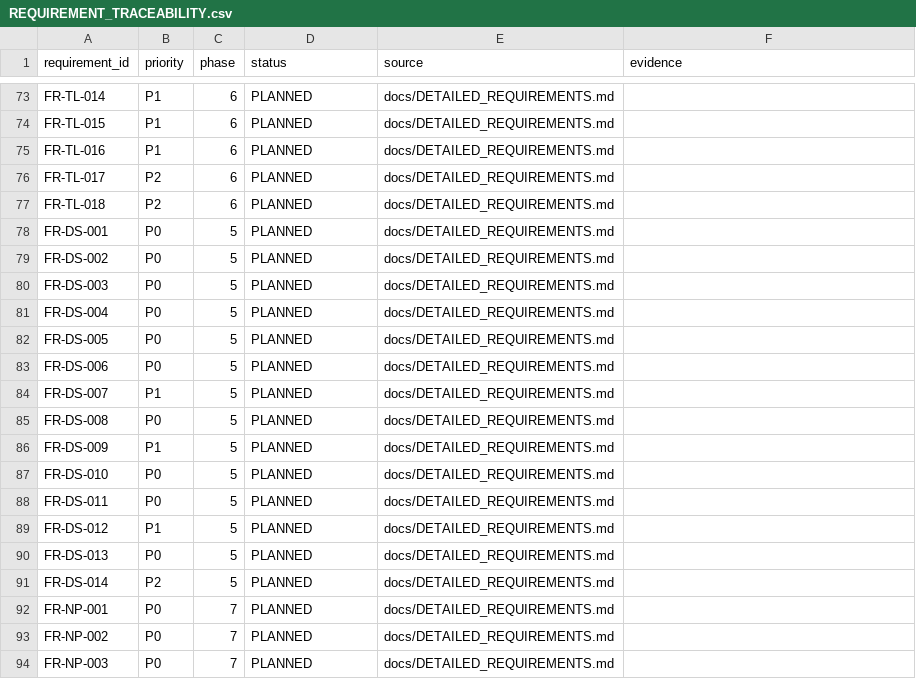
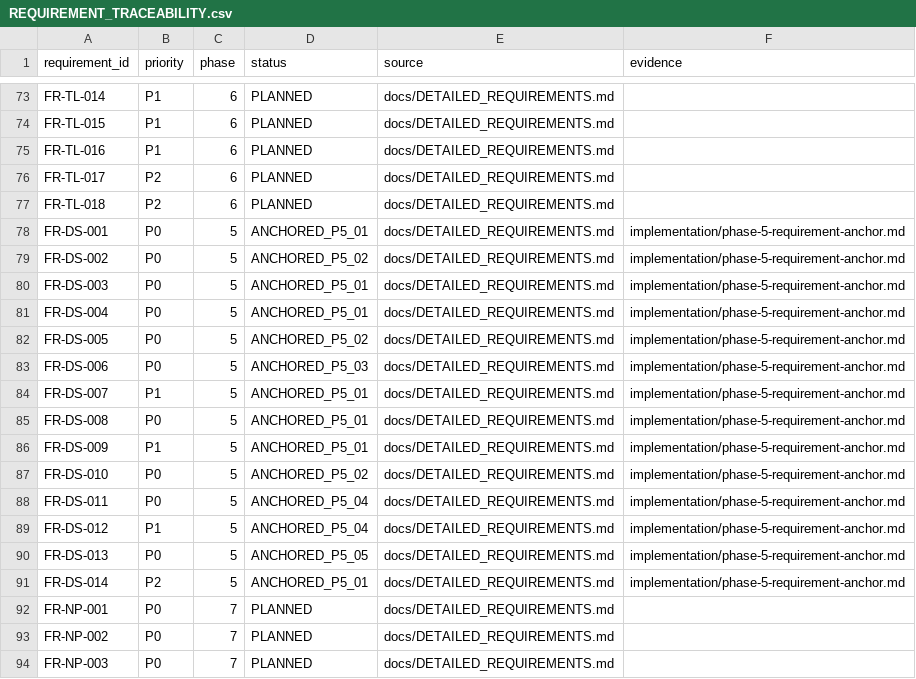
Before and after one commit to kaibowang-hash/jce_npi, a CSV file: implementation/REQUIREMENT_TRACEABILITY.csv, drawn as a sheet; only a part is shown, gaps mark what is left out.

Commit message:
docs(phase5): anchor design and baseline delivery

```diff
--- a/implementation/REQUIREMENT_TRACEABILITY.csv
+++ b/implementation/REQUIREMENT_TRACEABILITY.csv
@@ -77,16 +77,16 @@ FR-TL-017,P2,6,PLANNED,docs/DETAILED_REQUIREMENTS.md,
 FR-TL-018,P2,6,PLANNED,docs/DETAILED_REQUIREMENTS.md,
-FR-DS-001,P0,5,PLANNED,docs/DETAILED_REQUIREMENTS.md,
-FR-DS-002,P0,5,PLANNED,docs/DETAILED_REQUIREMENTS.md,
-FR-DS-003,P0,5,PLANNED,docs/DETAILED_REQUIREMENTS.md,
-FR-DS-004,P0,5,PLANNED,docs/DETAILED_REQUIREMENTS.md,
-FR-DS-005,P0,5,PLANNED,docs/DETAILED_REQUIREMENTS.md,
-FR-DS-006,P0,5,PLANNED,docs/DETAILED_REQUIREMENTS.md,
-FR-DS-007,P1,5,PLANNED,docs/DETAILED_REQUIREMENTS.md,
-FR-DS-008,P0,5,PLANNED,docs/DETAILED_REQUIREMENTS.md,
-FR-DS-009,P1,5,PLANNED,docs/DETAILED_REQUIREMENTS.md,
-FR-DS-010,P0,5,PLANNED,docs/DETAILED_REQUIREMENTS.md,
-FR-DS-011,P0,5,PLANNED,docs/DETAILED_REQUIREMENTS.md,
-FR-DS-012,P1,5,PLANNED,docs/DETAILED_REQUIREMENTS.md,
-FR-DS-013,P0,5,PLANNED,docs/DETAILED_REQUIREMENTS.md,
-FR-DS-014,P2,5,PLANNED,docs/DETAILED_REQUIREMENTS.md,
+FR-DS-001,P0,5,ANCHORED_P5_01,docs/DETAILED_REQUIREMENTS.md,implementation/phase-5-requirement-anchor.md
+FR-DS-002,P0,5,ANCHORED_P5_02,docs/DETAILED_REQUIREMENTS.md,implementation/phase-5-requirement-anchor.md
+FR-DS-003,P0,5,ANCHORED_P5_01,docs/DETAILED_REQUIREMENTS.md,implementation/phase-5-requirement-anchor.md
+FR-DS-004,P0,5,ANCHORED_P5_01,docs/DETAILED_REQUIREMENTS.md,implementation/phase-5-requirement-anchor.md
+FR-DS-005,P0,5,ANCHORED_P5_02,docs/DETAILED_REQUIREMENTS.md,implementation/phase-5-requirement-anchor.md
+FR-DS-006,P0,5,ANCHORED_P5_03,docs/DETAILED_REQUIREMENTS.md,implementation/phase-5-requirement-anchor.md
+FR-DS-007,P1,5,ANCHORED_P5_01,docs/DETAILED_REQUIREMENTS.md,implementation/phase-5-requirement-anchor.md
+FR-DS-008,P0,5,ANCHORED_P5_01,docs/DETAILED_REQUIREMENTS.md,implementation/phase-5-requirement-anchor.md
+FR-DS-009,P1,5,ANCHORED_P5_01,docs/DETAILED_REQUIREMENTS.md,implementation/phase-5-requirement-anchor.md
+FR-DS-010,P0,5,ANCHORED_P5_02,docs/DETAILED_REQUIREMENTS.md,implementation/phase-5-requirement-anchor.md
+FR-DS-011,P0,5,ANCHORED_P5_04,docs/DETAILED_REQUIREMENTS.md,implementation/phase-5-requirement-anchor.md
+FR-DS-012,P1,5,ANCHORED_P5_04,docs/DETAILED_REQUIREMENTS.md,implementation/phase-5-requirement-anchor.md
+FR-DS-013,P0,5,ANCHORED_P5_05,docs/DETAILED_REQUIREMENTS.md,implementation/phase-5-requirement-anchor.md
+FR-DS-014,P2,5,ANCHORED_P5_01,docs/DETAILED_REQUIREMENTS.md,implementation/phase-5-requirement-anchor.md
 FR-NP-001,P0,7,PLANNED,docs/DETAILED_REQUIREMENTS.md,
```
Also changed, not shown: 11 other files.
